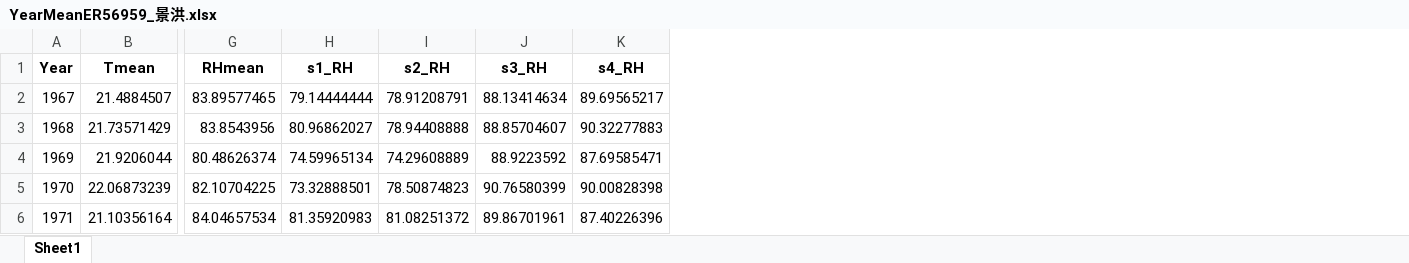
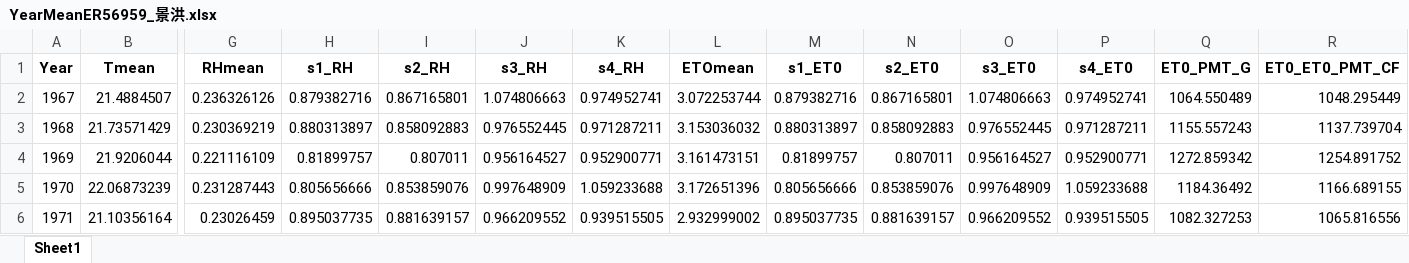
Before and after one commit to DRAGONINWAVE/for_little_sun, an Excel workbook: my_work/data1/YearMeanER56959_景洪.xlsx, sheet Sheet1, drawn as a sheet; only a part is shown, gaps mark what is left out; values as stored, in another font and other column widths than the file's, no borders; the diff covers the shown part only; the diff names each change by its address in the sheet, - before the commit and + after, or states it on an @@ line.

```diff
--- a/my_work/data1/YearMeanER56959_景洪.xlsx (sheet Sheet1)
+++ b/my_work/data1/YearMeanER56959_景洪.xlsx (sheet Sheet1)
+column L (ETOmean), rows 2-6: 3.072253744 | 3.153036032 | 3.161473151 | 3.172651396 | 2.932999002
+column M (s1_ET0), rows 2-6: 0.879382716 | 0.880313897 | 0.81899757 | 0.805656666 | 0.895037735
+column N (s2_ET0), rows 2-6: 0.867165801 | 0.858092883 | 0.807011 | 0.853859076 | 0.881639157
+column O (s3_ET0), rows 2-6: 1.074806663 | 0.976552445 | 0.956164527 | 0.997648909 | 0.966209552
+column P (s4_ET0), rows 2-6: 0.974952741 | 0.971287211 | 0.952900771 | 1.059233688 | 0.939515505
+column Q (ET0_PMT_G), rows 2-6: 1064.550489 | 1155.557243 | 1272.859342 | 1184.36492 | 1082.327253
+column R (ET0_ET0_PMT_CF), rows 2-6: 1048.295449 | 1137.739704 | 1254.891752 | 1166.689155 | 1065.816556
-G2 (RHmean): 83.89577465
+G2 (RHmean): 0.236326126
-H2 (s1_RH): 79.14444444
+H2 (s1_RH): 0.879382716
-I2 (s2_RH): 78.91208791
+I2 (s2_RH): 0.867165801
-J2 (s3_RH): 88.13414634
+J2 (s3_RH): 1.074806663
-K2 (s4_RH): 89.69565217
+K2 (s4_RH): 0.974952741
-G3 (RHmean): 83.8543956
+G3 (RHmean): 0.230369219
-H3 (s1_RH): 80.96862027
+H3 (s1_RH): 0.880313897
-I3 (s2_RH): 78.94408888
+I3 (s2_RH): 0.858092883
-J3 (s3_RH): 88.85704607
+J3 (s3_RH): 0.976552445
-K3 (s4_RH): 90.32277883
+K3 (s4_RH): 0.971287211
-G4 (RHmean): 80.48626374
+G4 (RHmean): 0.221116109
-H4 (s1_RH): 74.59965134
+H4 (s1_RH): 0.81899757
-I4 (s2_RH): 74.29608889
+I4 (s2_RH): 0.807011
-J4 (s3_RH): 88.9223592
+J4 (s3_RH): 0.956164527
-K4 (s4_RH): 87.69585471
+K4 (s4_RH): 0.952900771
-G5 (RHmean): 82.10704225
+G5 (RHmean): 0.231287443
-H5 (s1_RH): 73.32888501
+H5 (s1_RH): 0.805656666
-I5 (s2_RH): 78.50874823
+I5 (s2_RH): 0.853859076
-J5 (s3_RH): 90.76580399
+J5 (s3_RH): 0.997648909
-K5 (s4_RH): 90.00828398
+K5 (s4_RH): 1.059233688
-G6 (RHmean): 84.04657534
+G6 (RHmean): 0.23026459
-H6 (s1_RH): 81.35920983
+H6 (s1_RH): 0.895037735
-I6 (s2_RH): 81.08251372
+I6 (s2_RH): 0.881639157
-J6 (s3_RH): 89.86701961
+J6 (s3_RH): 0.966209552
-K6 (s4_RH): 87.40226396
+K6 (s4_RH): 0.939515505
```
Also changed, not shown: 225 edited cells elsewhere in this sheet, my_work/data1/YearMeanER56651_丽江.xlsx, my_work/data1/YearMeanER56739_腾冲.xlsx, 9 other files.
